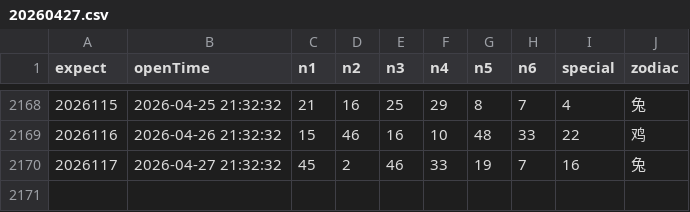
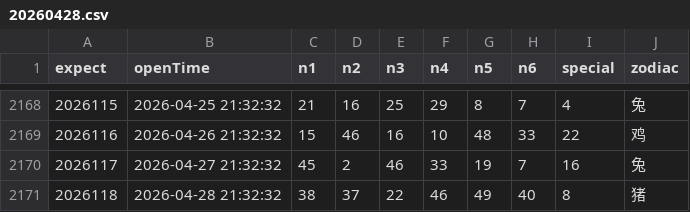
Before and after one commit to lhq157/macaujc, a CSV file: output/20260428.csv (was output/20260427.csv), drawn as a sheet; only a part is shown, gaps mark what is left out.

Commit message:
数据更新 2026-04-28

```diff
--- a/output/20260427.csv
+++ b/output/20260428.csv
@@ -2170 +2170,2 @@
 2026117,2026-04-27 21:32:32,45,2,46,33,19,7,16,兔
+2026118,2026-04-28 21:32:32,38,37,22,46,49,40,8,猪
```
